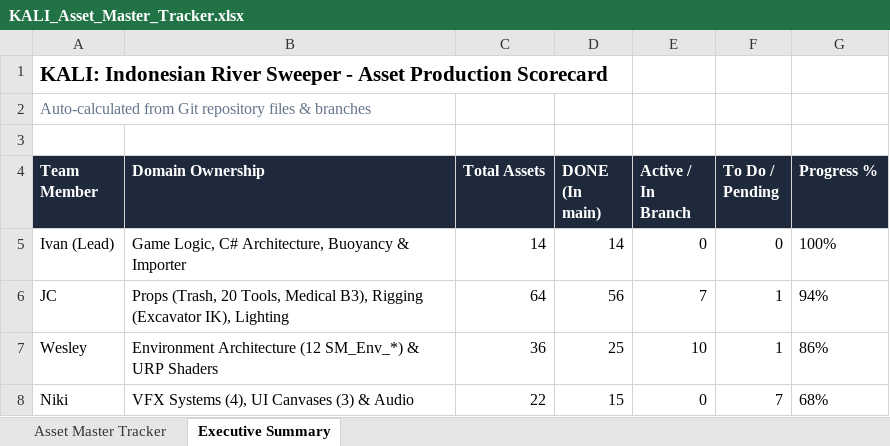
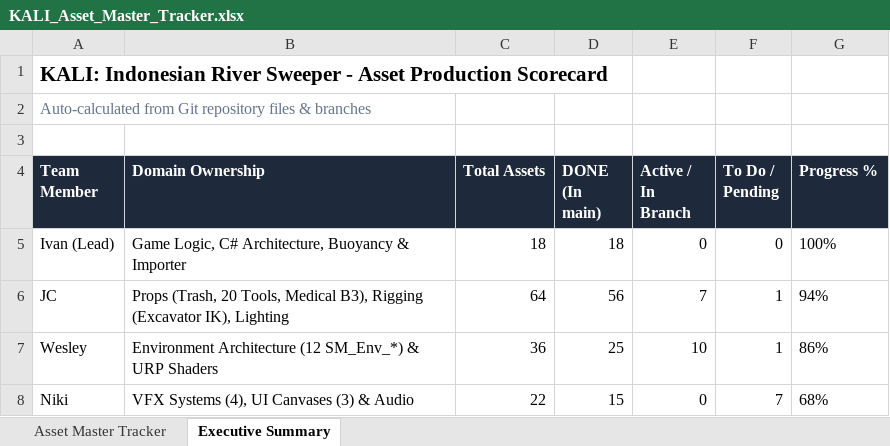
Before and after one commit to Gee123a/kali-river-sweeper, an Excel workbook: docs/KALI_Asset_Master_Tracker.xlsx, sheet Executive Summary, drawn as a sheet; values as stored, in another font and other column widths than the file's, no borders; the diff names each change by its address in the sheet, - before the commit and + after, or states it on an @@ line.

```diff
--- a/docs/KALI_Asset_Master_Tracker.xlsx (sheet Executive Summary)
+++ b/docs/KALI_Asset_Master_Tracker.xlsx (sheet Executive Summary)
-C5 (Total Assets): 14
+C5 (Total Assets): 18
-D5 (DONE (In main)): 14
+D5 (DONE (In main)): 18
```
Also changed, not shown: sheet Asset Master Tracker, 2 other files.
